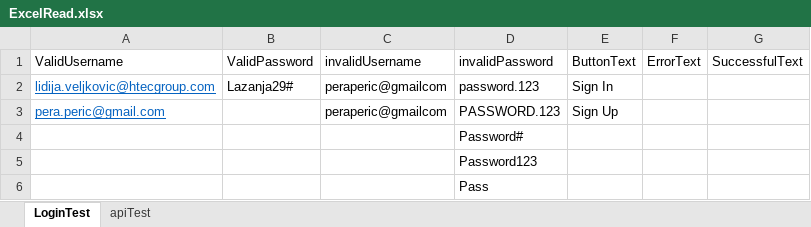
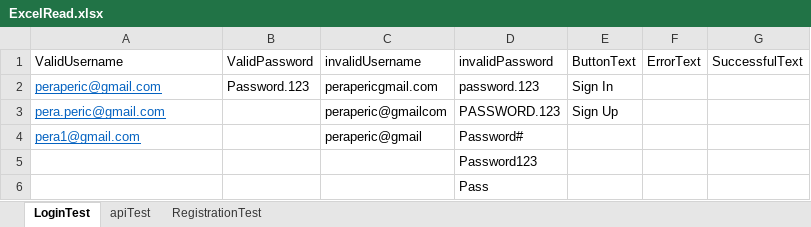
Before and after one commit to luka-makojevic/shelf, an Excel workbook: qa/src/main/resources/ExcelRead.xlsx, sheet LoginTest, drawn as a sheet; values as stored, in another font and other column widths than the file's, no borders; removed rows and columns are numbered as before the commit, all else as after; the diff names each change by its address in the sheet, - before the commit and + after, or states it on an @@ line.

```diff
--- a/qa/src/main/resources/ExcelRead.xlsx (sheet LoginTest)
+++ b/qa/src/main/resources/ExcelRead.xlsx (sheet LoginTest)
+sheet tab: RegistrationTest
-A2 (ValidUsername): lidija.veljkovic@htecgroup.com
+A2 (ValidUsername): peraperic@gmail.com
-B2 (ValidPassword): Lazanja29#
+B2 (ValidPassword): Password.123
-C2 (invalidUsername): peraperic@gmailcom
+C2 (invalidUsername): perapericgmail.com
-row 4:  |  |  | Password#
+row 4: pera1@gmail.com |  | peraperic@gmail | Password#
```
Also changed, not shown: sheet apiTest, 7 other files.
